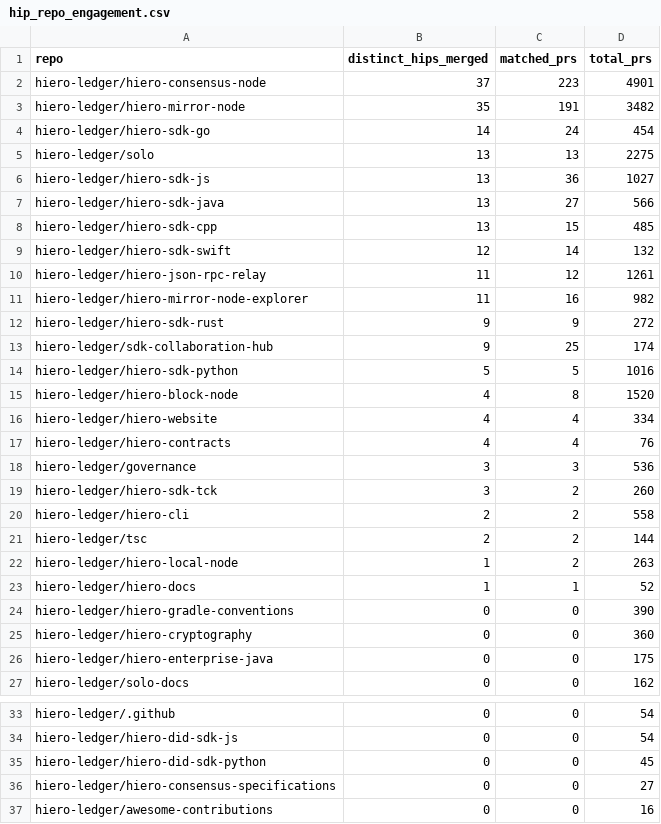
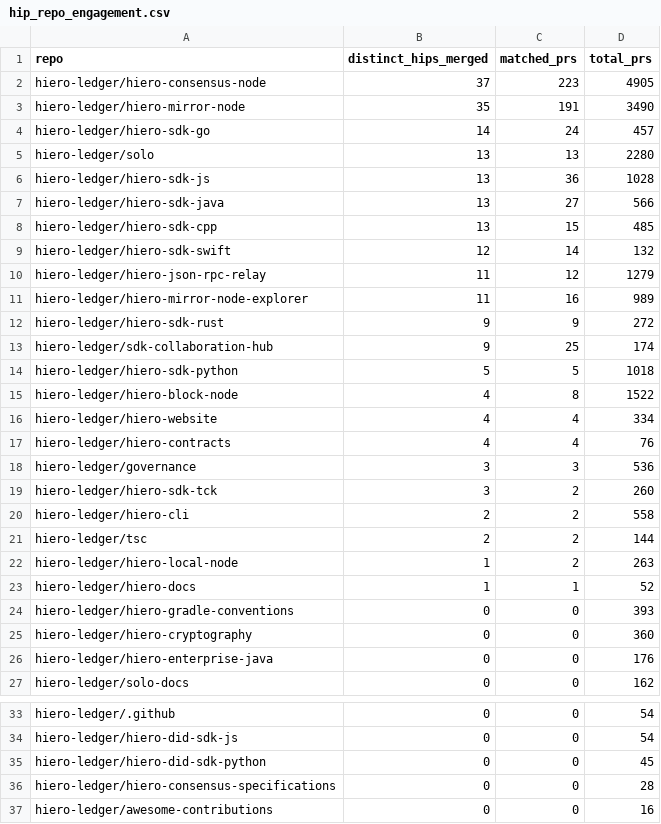
Before and after one commit to danielmarv/analytics, a CSV file: api/v1/hiero-ledger/hip_repo_engagement.csv, drawn as a sheet; only a part is shown, gaps mark what is left out.

```diff
--- a/api/v1/hiero-ledger/hip_repo_engagement.csv
+++ b/api/v1/hiero-ledger/hip_repo_engagement.csv
@@ -1,7 +1,7 @@
 repo,distinct_hips_merged,matched_prs,total_prs
-hiero-ledger/hiero-consensus-node,37,223,4901
-hiero-ledger/hiero-mirror-node,35,191,3482
-hiero-ledger/hiero-sdk-go,14,24,454
-hiero-ledger/solo,13,13,2275
-hiero-ledger/hiero-sdk-js,13,36,1027
+hiero-ledger/hiero-consensus-node,37,223,4905
+hiero-ledger/hiero-mirror-node,35,191,3490
+hiero-ledger/hiero-sdk-go,14,24,457
+hiero-ledger/solo,13,13,2280
+hiero-ledger/hiero-sdk-js,13,36,1028
 hiero-ledger/hiero-sdk-java,13,27,566
@@ -9,8 +9,8 @@ hiero-ledger/hiero-sdk-cpp,13,15,485
 hiero-ledger/hiero-sdk-swift,12,14,132
-hiero-ledger/hiero-json-rpc-relay,11,12,1261
-hiero-ledger/hiero-mirror-node-explorer,11,16,982
+hiero-ledger/hiero-json-rpc-relay,11,12,1279
+hiero-ledger/hiero-mirror-node-explorer,11,16,989
 hiero-ledger/hiero-sdk-rust,9,9,272
 hiero-ledger/sdk-collaboration-hub,9,25,174
-hiero-ledger/hiero-sdk-python,5,5,1016
-hiero-ledger/hiero-block-node,4,8,1520
+hiero-ledger/hiero-sdk-python,5,5,1018
+hiero-ledger/hiero-block-node,4,8,1522
 hiero-ledger/hiero-website,4,4,334
@@ -23,5 +23,5 @@ hiero-ledger/hiero-local-node,1,2,263
 hiero-ledger/hiero-docs,1,1,52
-hiero-ledger/hiero-gradle-conventions,0,0,390
+hiero-ledger/hiero-gradle-conventions,0,0,393
 hiero-ledger/hiero-cryptography,0,0,360
-hiero-ledger/hiero-enterprise-java,0,0,175
+hiero-ledger/hiero-enterprise-java,0,0,176
 hiero-ledger/solo-docs,0,0,162
@@ -35,3 +35,3 @@ hiero-ledger/hiero-did-sdk-js,0,0,54
 hiero-ledger/hiero-did-sdk-python,0,0,45
-hiero-ledger/hiero-consensus-specifications,0,0,27
+hiero-ledger/hiero-consensus-specifications,0,0,28
 hiero-ledger/awesome-contributions,0,0,16
```
Also changed, not shown: 24 other files.
